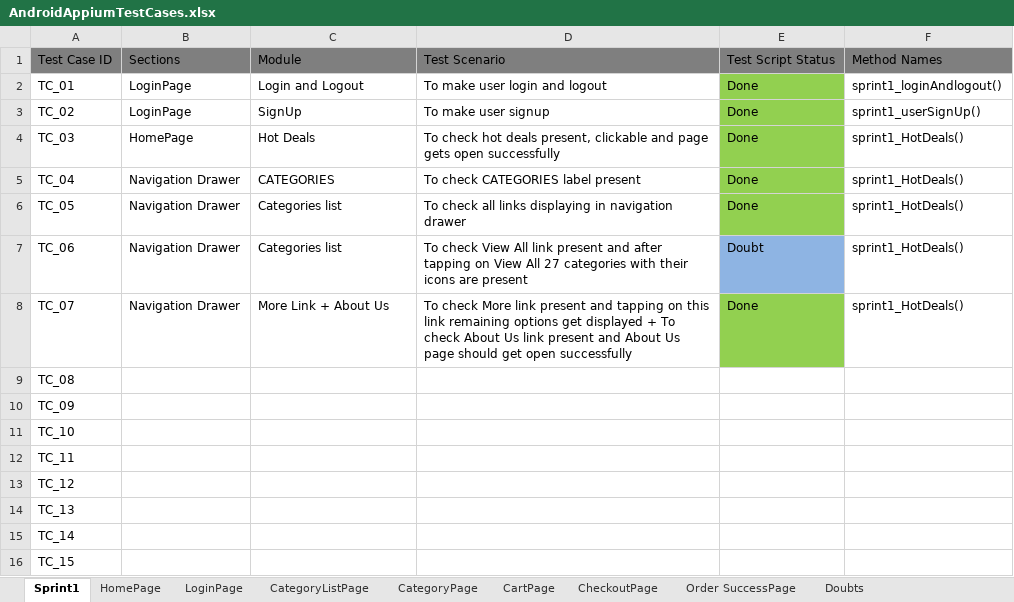
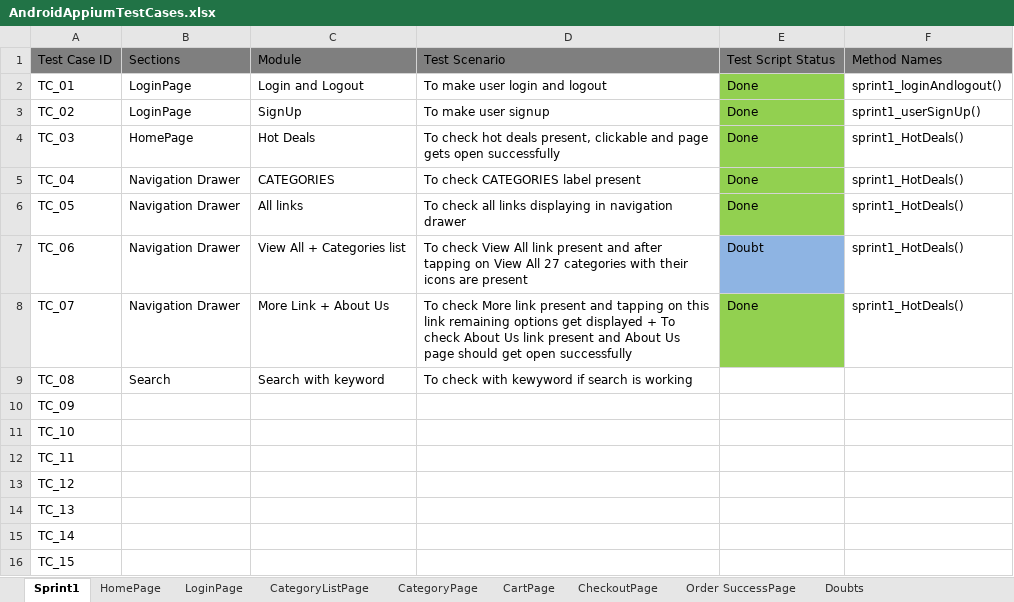
Before and after one commit to ravind-tolexo/AppiumDocumentation, an Excel workbook: AndroidAppiumTestCases.xlsx, sheet Sprint1, drawn as a sheet; values as stored, in another font and other column widths than the file's, no borders; the diff names each change by its address in the sheet, - before the commit and + after, or states it on an @@ line.

Commit message:
updated

```diff
--- a/AndroidAppiumTestCases.xlsx (sheet Sprint1)
+++ b/AndroidAppiumTestCases.xlsx (sheet Sprint1)
-C6: Categories list
+C6: All links
-C7: Categories list
+C7: View All + Categories list
-B9: (empty)
+B9: Search
-C9: (empty)
+C9: Search with keyword
-D9: (empty)
+D9: To check with kewyword if search is working
```
